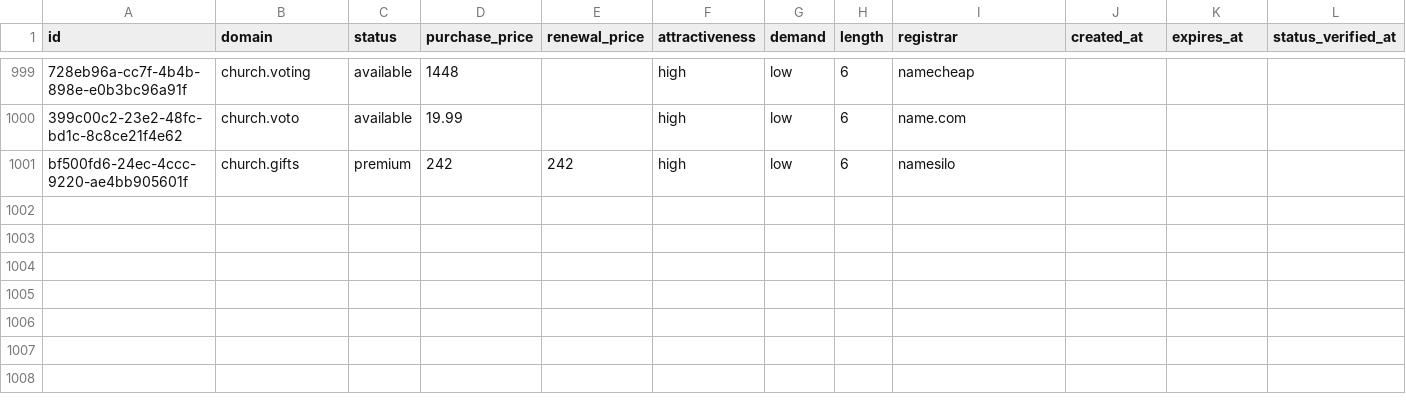
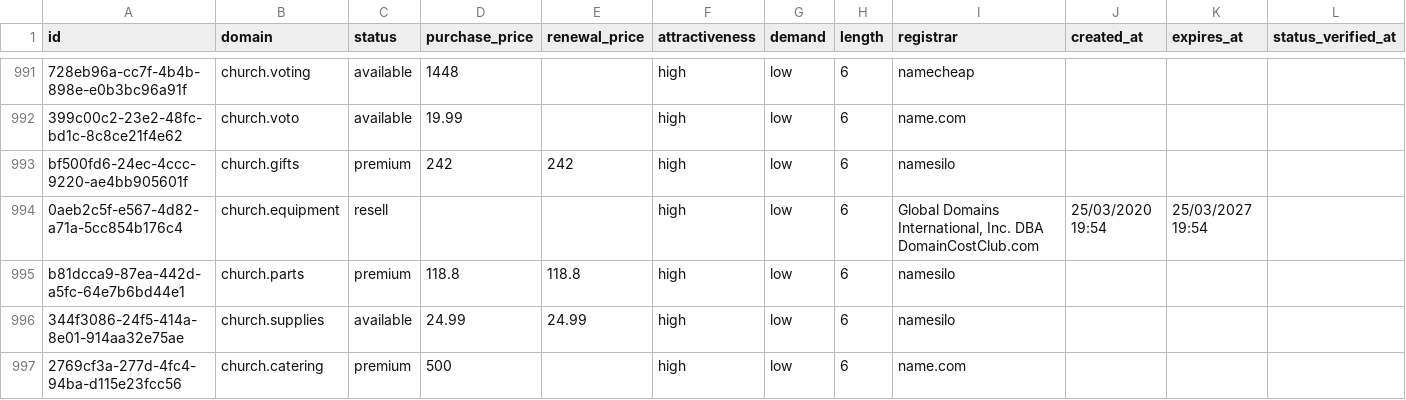
Before and after one commit to UniqueDomains/religion-oneword-domains, a CSV file: religion.csv, drawn as a sheet; only a part is shown, gaps mark what is left out; the diff covers the shown part only; the diff names each change by its address in the sheet, - before the commit and + after, or states it on an @@ line.

Commit message:
Domains update

```diff
--- a/religion.csv
+++ b/religion.csv
+row 994: 0aeb2c5f-e567-4d82-a71a-5cc854b176c4 | church.equipment | resell |  |  | high | low | 6 | Global Domains International, Inc. DBA DomainCostClub.com | 25/03/2020 19:54 | 25/03/2027 19:54
+row 995: b81dcca9-87ea-442d-a5fc-64e7b6bd44e1 | church.parts | premium | 118.8 | 118.8 | high | low | 6 | namesilo
+row 996: 344f3086-24f5-414a-8e01-914aa32e75ae | church.supplies | available | 24.99 | 24.99 | high | low | 6 | namesilo
+row 997: 2769cf3a-277d-4fc4-94ba-d115e23fcc56 | church.catering | premium | 500 |  | high | low | 6 | name.com
```
Also changed, not shown: 4 added rows, 8 removed rows and 5 edited cells elsewhere in this file, 4 other files.
